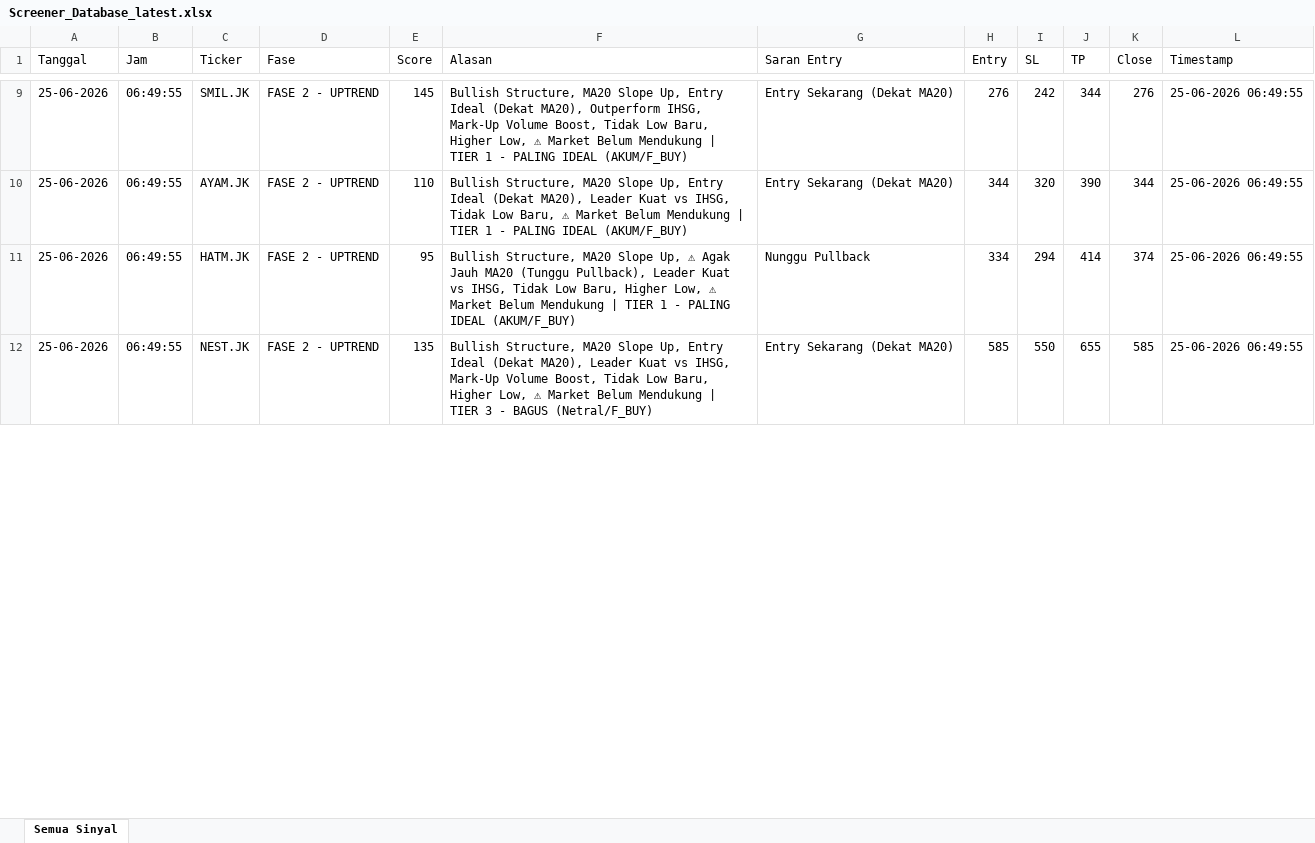
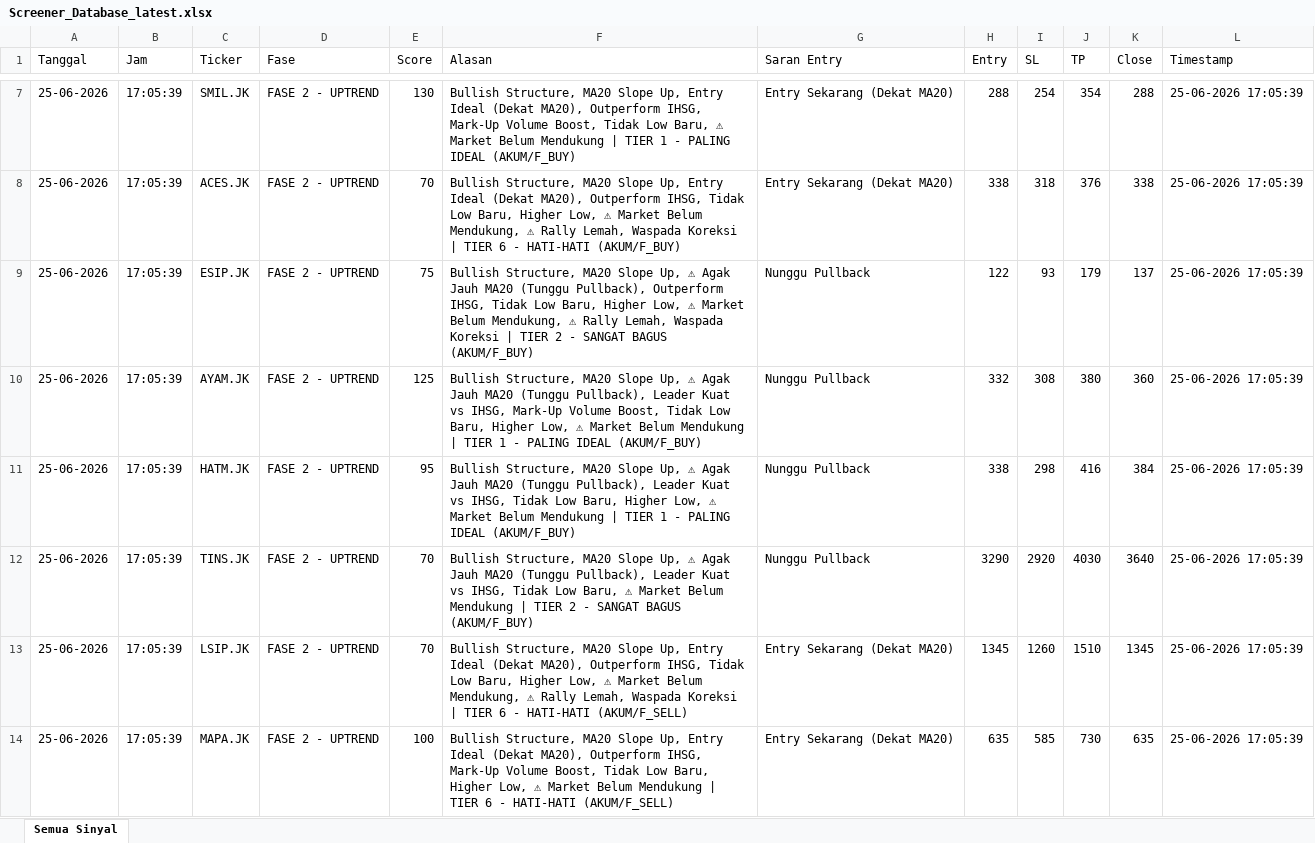
Before and after one commit to dedewhy/trading_screener, an Excel workbook: screener_output/Screener_Database_latest.xlsx, sheet Semua Sinyal, drawn as a sheet; only a part is shown, gaps mark what is left out; values as stored, in another font and other column widths than the file's, no borders; addresses are those after the commit; the diff covers the shown part only; the diff names each change by its address in the sheet, - before the commit and + after, or states it on an @@ line.

```diff
--- a/screener_output/Screener_Database_latest.xlsx (sheet Semua Sinyal)
+++ b/screener_output/Screener_Database_latest.xlsx (sheet Semua Sinyal)
-B7:B8 (Jam): 06:49:55
+B7:B8 (Jam): 17:05:39
-E7 (Score): 145
+E7 (Score): 130
-F7 (Alasan): …Low Baru, Higher Low, ⚠ Market…
+F7 (Alasan): …Low Baru, ⚠ Market…
-H7 (Entry): 276
+H7 (Entry): 288
-I7 (SL): 242
+I7 (SL): 254
-J7 (TP): 344
+J7 (TP): 354
-K7 (Close): 276
+K7 (Close): 288
-L7:L8 (Timestamp): 25-06-2026 06:49:55
+L7:L8 (Timestamp): 25-06-2026 17:05:39
-C8 (Ticker): AYAM.JK
+C8 (Ticker): ACES.JK
-E8 (Score): 110
+E8 (Score): 70
-F8 (Alasan): …(Dekat MA20), Leader Kuat vs IHSG, Tidak Low Baru, ⚠ Market Belum Mendukung | TIER 1 - PALING IDEAL (AKUM/F_BUY)
+F8 (Alasan): …(Dekat MA20), Outperform IHSG, Tidak Low Baru, Higher Low, ⚠ Market Belum Mendukung, ⚠ Rally Lemah, Waspada Koreksi | TIER 6 - HATI-HATI (AKUM/F_BUY)
-H8 (Entry): 344
+H8 (Entry): 338
-I8 (SL): 320
+I8 (SL): 318
-J8 (TP): 390
+J8 (TP): 376
-K8 (Close): 344
+K8 (Close): 338
+row 9: 25-06-2026 | 17:05:39 | ESIP.JK | FASE 2 - UPTREND | 75 | Bullish Structure, MA20 Slope Up, ⚠ Agak Jauh MA20 (Tunggu Pullback), Outperform IHSG, Tidak Low Baru, Higher Low, ⚠ Market Belum Mendukung, ⚠ Rally Lemah, Waspada Koreksi | TIER 2 - SANGAT BAGUS (AKUM/F_BUY) | Nunggu Pullback | 122 | 93 | 179 | 137 | 25-06-2026 17:05:39
+row 10: 25-06-2026 | 17:05:39 | AYAM.JK | FASE 2 - UPTREND | 125 | Bullish Structure, MA20 Slope Up, ⚠ Agak Jauh MA20 (Tunggu Pullback), Leader Kuat vs IHSG, Mark-Up Volume Boost, Tidak Low Baru, Higher Low, ⚠ Market Belum Mendukung | TIER 1 - PALING IDEAL (AKUM/F_BUY) | Nunggu Pullback | 332 | 308 | 380 | 360 | 25-06-2026 17:05:39
-B11 (Jam): 06:49:55
+B11 (Jam): 17:05:39
-H11 (Entry): 334
+H11 (Entry): 338
-I11 (SL): 294
+I11 (SL): 298
-J11 (TP): 414
+J11 (TP): 416
-K11 (Close): 374
+K11 (Close): 384
-L11 (Timestamp): 25-06-2026 06:49:55
+L11 (Timestamp): 25-06-2026 17:05:39
+row 12: 25-06-2026 | 17:05:39 | TINS.JK | FASE 2 - UPTREND | 70 | Bullish Structure, MA20 Slope Up, ⚠ Agak Jauh MA20 (Tunggu Pullback), Leader Kuat vs IHSG, Tidak Low Baru, ⚠ Market Belum Mendukung | TIER 2 - SANGAT BAGUS (AKUM/F_BUY) | Nunggu Pullback | 3290 | 2920 | 4030 | 3640 | 25-06-2026 17:05:39
-B13 (Jam): 06:49:55
+B13 (Jam): 17:05:39
-C13 (Ticker): NEST.JK
+C13 (Ticker): LSIP.JK
-E13 (Score): 135
+E13 (Score): 70
-F13 (Alasan): …(Dekat MA20), Leader Kuat vs IHSG, Mark-Up Volume Boost, Tidak Low Baru, Higher Low, ⚠ Market Belum Mendukung | TIER 3 - BAGUS (Netral/F_BUY)
+F13 (Alasan): …(Dekat MA20), Outperform IHSG, Tidak Low Baru, Higher Low, ⚠ Market Belum Mendukung, ⚠ Rally Lemah, Waspada Koreksi | TIER 6 - HATI-HATI (AKUM/F_SELL)
-H13 (Entry): 585
+H13 (Entry): 1345
-I13 (SL): 550
+I13 (SL): 1260
-J13 (TP): 655
+J13 (TP): 1510
-K13 (Close): 585
+K13 (Close): 1345
-L13 (Timestamp): 25-06-2026 06:49:55
+L13 (Timestamp): 25-06-2026 17:05:39
+row 14: 25-06-2026 | 17:05:39 | MAPA.JK | FASE 2 - UPTREND | 100 | Bullish Structure, MA20 Slope Up, Entry Ideal (Dekat MA20), Outperform IHSG, Mark-Up Volume Boost, Tidak Low Baru, Higher Low, ⚠ Market Belum Mendukung | TIER 6 - HATI-HATI (AKUM/F_SELL) | Entry Sekarang (Dekat MA20) | 635 | 585 | 730 | 635 | 25-06-2026 17:05:39
```
Also changed, not shown: 60 added rows, 6 removed rows and 92 edited cells elsewhere in this sheet.
